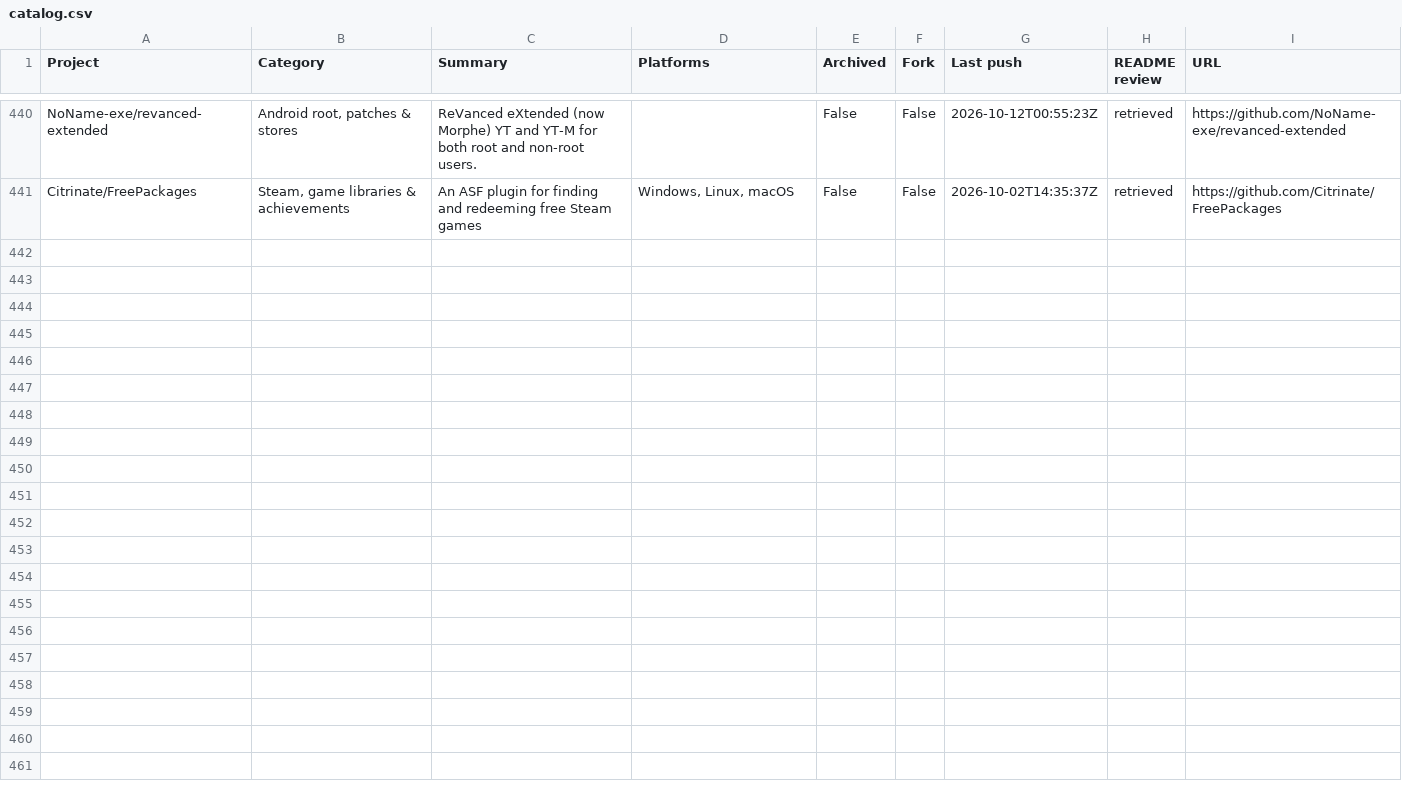
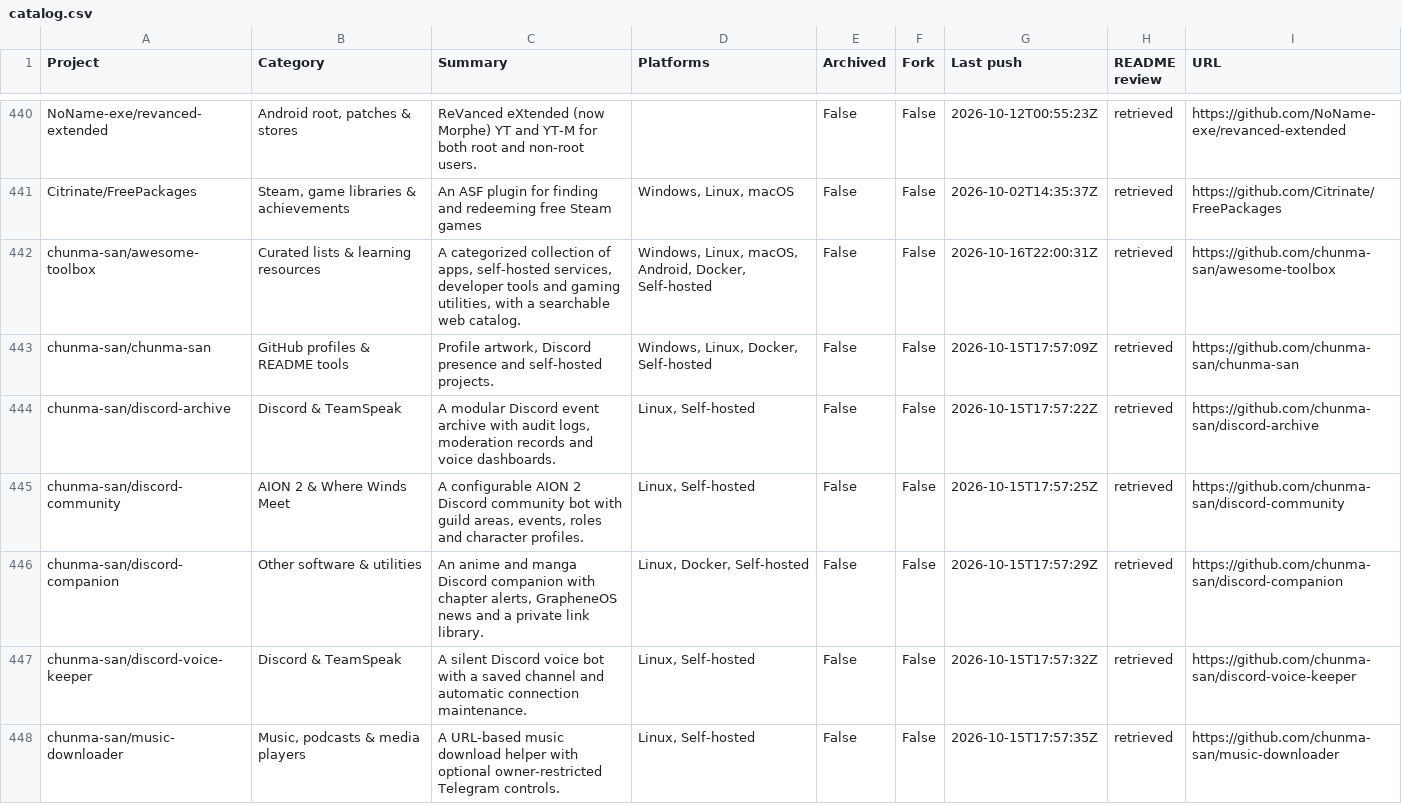
Before and after one commit to chunma-san/awesome-toolbox, a CSV file: catalog.csv, drawn as a sheet; only a part is shown, gaps mark what is left out; the diff covers the shown part only.

Commit message:
Synchronize generated public project data

```diff
--- a/catalog.csv
+++ b/catalog.csv
@@ -441 +441,8 @@
 "Citrinate/FreePackages","Steam, game libraries & achievements","An ASF plugin for finding and redeeming free Steam games","Windows, Linux, macOS","False","False","2026-10-02T14:35:37Z","retrieved","https://github.com/Citrinate/FreePackages"
+"chunma-san/awesome-toolbox","Curated lists & learning resources","A categorized collection of apps, self-hosted services, developer tools and gaming utilities, with a searchable web catalog.","Windows, Linux, macOS, Android, Docker, Self-hosted","False","False","2026-10-16T22:00:31Z","retrieved","https://github.com/chunma-san/awesome-toolbox"
+"chunma-san/chunma-san","GitHub profiles & README tools","Profile artwork, Discord presence and self-hosted projects.","Windows, Linux, Docker, Self-hosted","False","False","2026-10-15T17:57:09Z","retrieved","https://github.com/chunma-san/chunma-san"
+"chunma-san/discord-archive","Discord & TeamSpeak","A modular Discord event archive with audit logs, moderation records and voice dashboards.","Linux, Self-hosted","False","False","2026-10-15T17:57:22Z","retrieved","https://github.com/chunma-san/discord-archive"
+"chunma-san/discord-community","AION 2 & Where Winds Meet","A configurable AION 2 Discord community bot with guild areas, events, roles and character profiles.","Linux, Self-hosted","False","False","2026-10-15T17:57:25Z","retrieved","https://github.com/chunma-san/discord-community"
+"chunma-san/discord-companion","Other software & utilities","An anime and manga Discord companion with chapter alerts, GrapheneOS news and a private link library.","Linux, Docker, Self-hosted","False","False","2026-10-15T17:57:29Z","retrieved","https://github.com/chunma-san/discord-companion"
+"chunma-san/discord-voice-keeper","Discord & TeamSpeak","A silent Discord voice bot with a saved channel and automatic connection maintenance.","Linux, Self-hosted","False","False","2026-10-15T17:57:32Z","retrieved","https://github.com/chunma-san/discord-voice-keeper"
+"chunma-san/music-downloader","Music, podcasts & media players","A URL-based music download helper with optional owner-restricted Telegram controls.","Linux, Self-hosted","False","False","2026-10-15T17:57:35Z","retrieved","https://github.com/chunma-san/music-downloader"
```
Also changed, not shown: 7 added rows elsewhere in this file, 3 other files.
